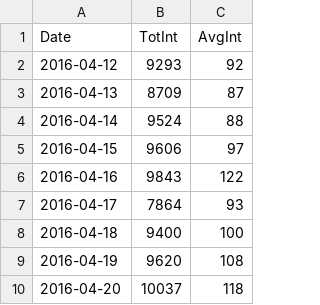
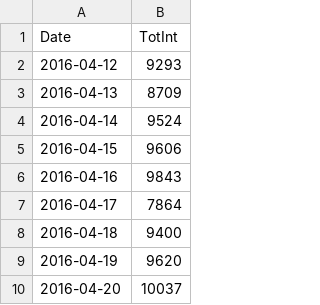
Before and after one commit to tsegayeh/InsightsFromFitBitData, a CSV file: intensByDate.csv, drawn as a sheet; only a part is shown; the diff names each change by its address in the sheet, - before the commit and + after, or states it on an @@ line.

```diff
--- a/intensByDate.csv
+++ b/intensByDate.csv
-column C (AvgInt), rows 2-10: 92 | 87 | 88 | 97 | 122 | 93 | 100 | 108 | 118
```
Also changed, not shown: DistanceByDate.csv, METsByHour.csv, 9 other files.
